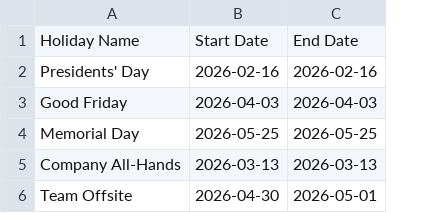
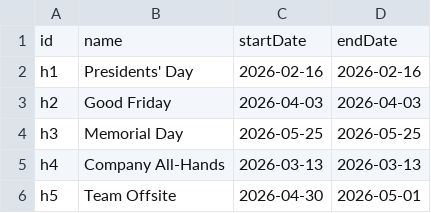
Before and after one commit to shekhar992/smart-release-planner, a CSV file: sample-data/holidays_template.csv, drawn as a sheet; removed rows and columns are numbered as before the commit, all else as after; the diff names each change by its address in the sheet, - before the commit and + after, or states it on an @@ line.

```diff
--- a/sample-data/holidays_template.csv
+++ b/sample-data/holidays_template.csv
+column A, rows 2-6: h1 | h2 | h3 | h4 | h5
-row 1: Holiday Name | Start Date | End Date
+row 1: id | name | startDate | endDate
```
Also changed, not shown: sample-data/pto_template.csv, sample-data/team_template.csv, 34 other files.
